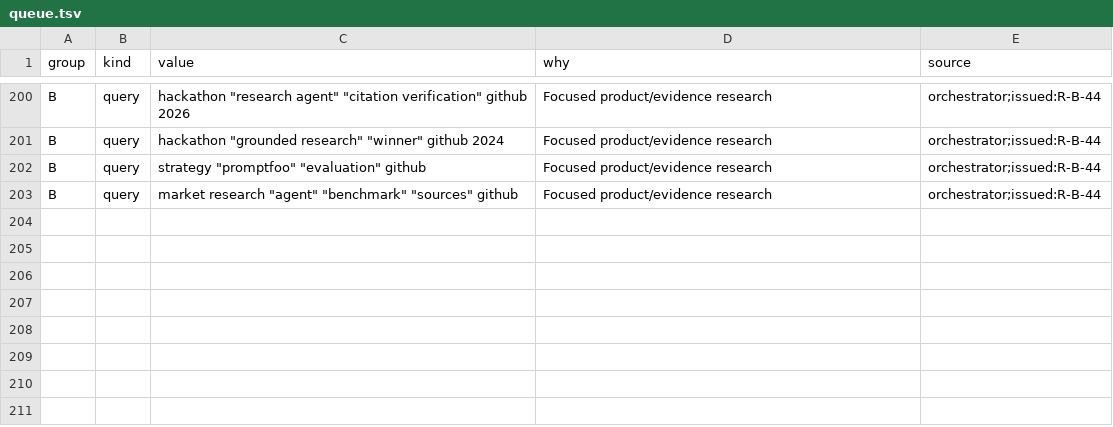
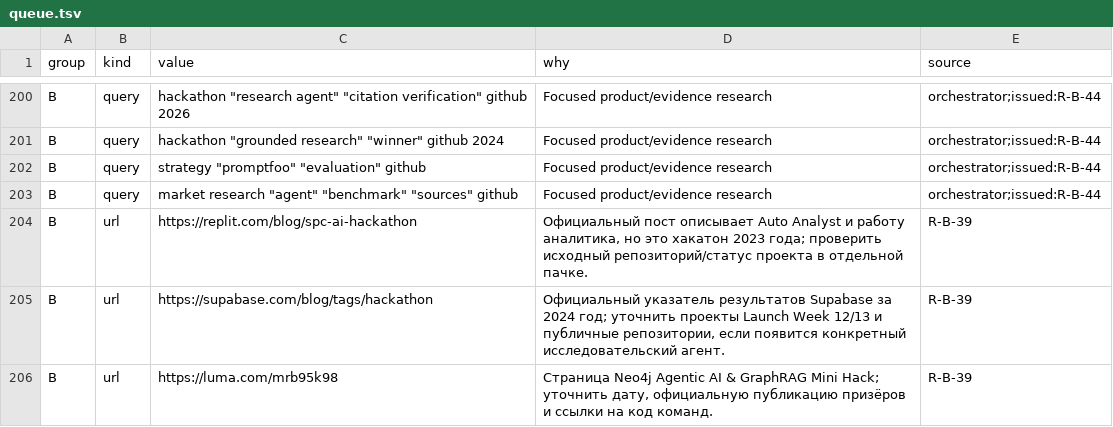
Before and after one commit to Shalioner/mgimo-hackathon, a TSV file: docs/night/research/queue.tsv, drawn as a sheet; only a part is shown, gaps mark what is left out; the diff names each change by its address in the sheet, - before the commit and + after, or states it on an @@ line.

Commit message:
night: статус и индекс после R-B-39

```diff
--- a/docs/night/research/queue.tsv
+++ b/docs/night/research/queue.tsv
+row 204: B | url | https://replit.com/blog/spc-ai-hackathon | Официальный пост описывает Auto Analyst и работу аналитика, но это хакатон 2023 года; проверить исходный репозиторий/статус проекта в отдельной пачке. | R-B-39
+row 205: B | url | https://supabase.com/blog/tags/hackathon | Официальный указатель результатов Supabase за 2024 год; уточнить проекты Launch Week 12/13 и публичные репозитории, если появится конкретный исследовательский агент. | R-B-39
+row 206: B | url | https://luma.com/mrb95k98 | Страница Neo4j Agentic AI & GraphRAG Mini Hack; уточнить дату, официальную публикацию призёров и ссылки на код команд. | R-B-39
```
Also changed, not shown: docs/night/research/index.tsv, 2 other files.
